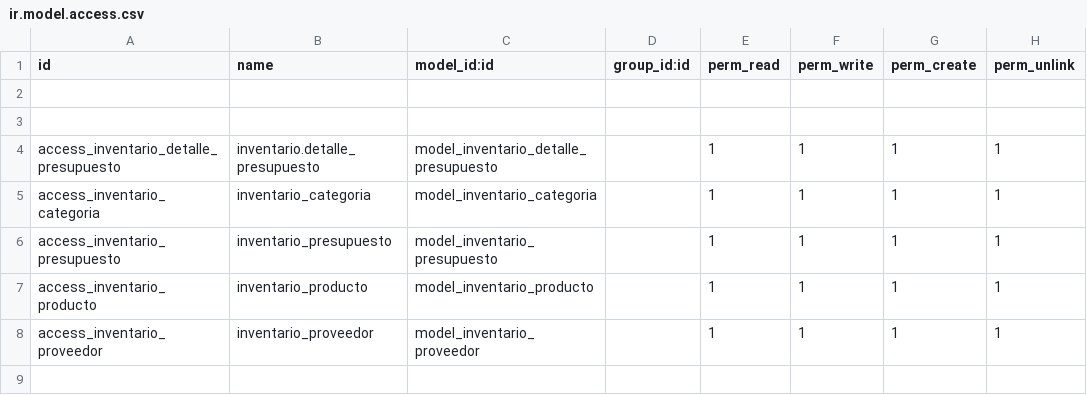
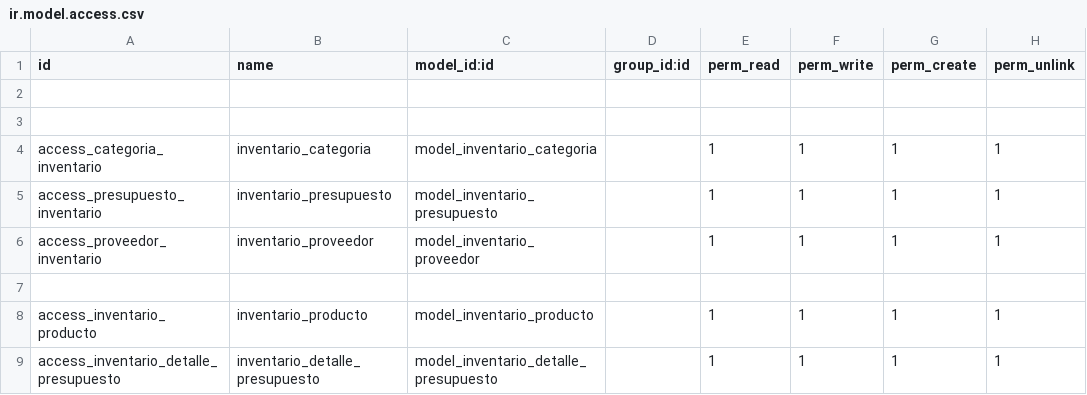
Before and after one commit to RobertoAntonio95/Proyecto_web, a CSV file: inventario/security/ir.model.access.csv, drawn as a sheet; removed rows and columns are numbered as before the commit, all else as after; the diff names each change by its address in the sheet, - before the commit and + after, or states it on an @@ line.

Commit message:
Solucion de errores en columnas de modelos

```diff
--- a/inventario/security/ir.model.access.csv
+++ b/inventario/security/ir.model.access.csv
-row 4: access_inventario_detalle_presupuesto | inventario.detalle_presupuesto | model_inventario_detalle_presupuesto |  | 1 | 1 | 1 | 1
-A4 (id): access_inventario_categoria
+A4 (id): access_categoria_inventario
-A5 (id): access_inventario_presupuesto
+A5 (id): access_presupuesto_inventario
+row 6: access_proveedor_inventario | inventario_proveedor | model_inventario_proveedor |  | 1 | 1 | 1 | 1
+row 7: (empty)
-A9 (id): access_inventario_proveedor
+A9 (id): access_inventario_detalle_presupuesto
-B9 (name): inventario_proveedor
+B9 (name): inventario_detalle_presupuesto
-C9 (model_id:id): model_inventario_proveedor
+C9 (model_id:id): model_inventario_detalle_presupuesto
```
Also changed, not shown: 5 other files.
